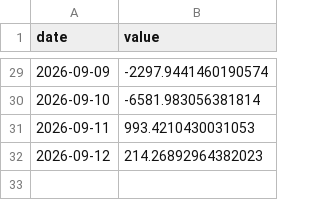
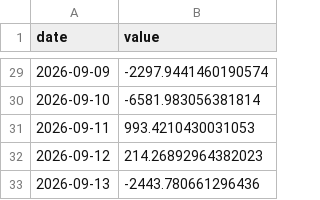
Before and after one commit to thatssoheil/crypto-macro-analysis, a CSV file: data/macro_dataset/gn_exchange_netflow_btc_pit.csv, drawn as a sheet; only a part is shown, gaps mark what is left out; the diff names each change by its address in the sheet, - before the commit and + after, or states it on an @@ line.

```diff
--- a/data/macro_dataset/gn_exchange_netflow_btc_pit.csv
+++ b/data/macro_dataset/gn_exchange_netflow_btc_pit.csv
+row 33: 2026-09-13 | -2443.780661296436
```
Also changed, not shown: data/macro_dataset/gn_exchange_netflow_btc.csv, data/macro_dataset/gn_nupl_eth.csv, 14 other files.
